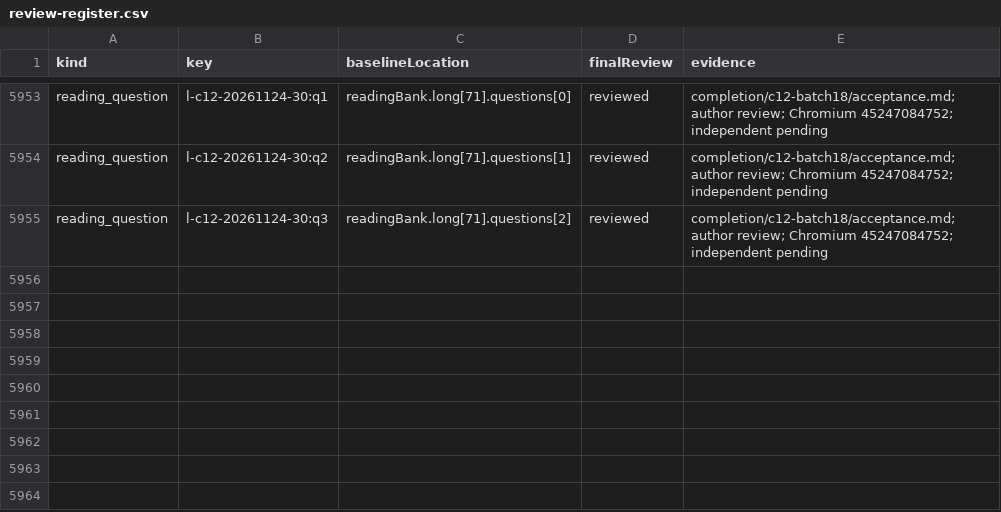
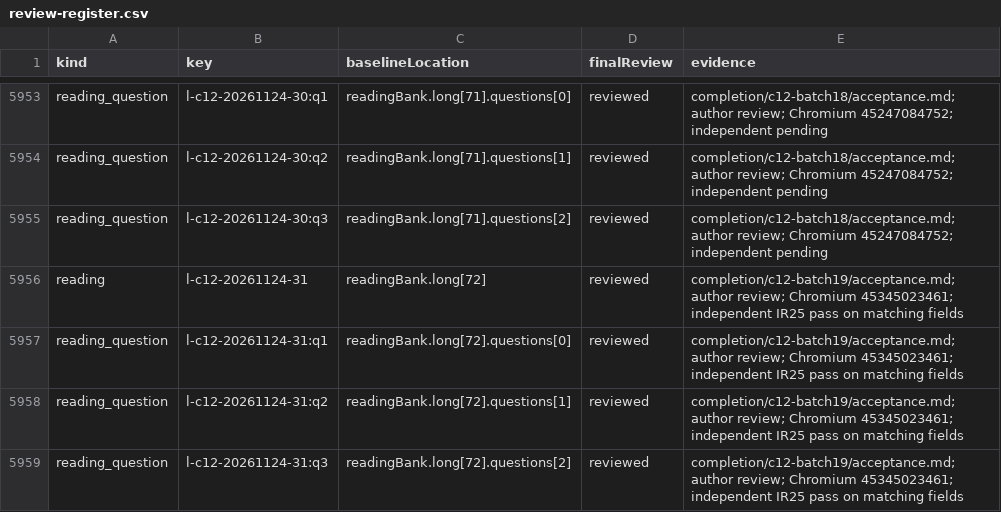
Before and after one commit to tereshchenkopavlo-gif/JLPT-N1, a CSV file: completion/review-register.csv, drawn as a sheet; only a part is shown, gaps mark what is left out; the diff names each change by its address in the sheet, - before the commit and + after, or states it on an @@ line.

```diff
--- a/completion/review-register.csv
+++ b/completion/review-register.csv
+row 5956: reading | l-c12-20261124-31 | readingBank.long[72] | reviewed | completion/c12-batch19/acceptance.md; author review; Chromium 45345023461; independent IR25 pass on matching fields
+row 5957: reading_question | l-c12-20261124-31:q1 | readingBank.long[72].questions[0] | reviewed | completion/c12-batch19/acceptance.md; author review; Chromium 45345023461; independent IR25 pass on matching fields
+row 5958: reading_question | l-c12-20261124-31:q2 | readingBank.long[72].questions[1] | reviewed | completion/c12-batch19/acceptance.md; author review; Chromium 45345023461; independent IR25 pass on matching fields
+row 5959: reading_question | l-c12-20261124-31:q3 | readingBank.long[72].questions[2] | reviewed | completion/c12-batch19/acceptance.md; author review; Chromium 45345023461; independent IR25 pass on matching fields
```
Also changed, not shown: 11 other files.
